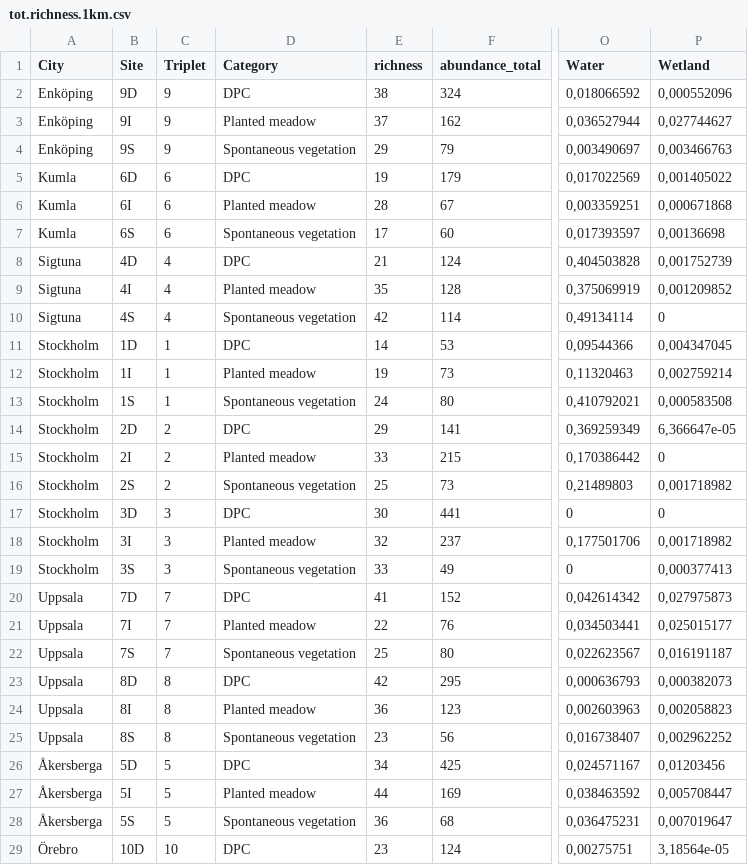
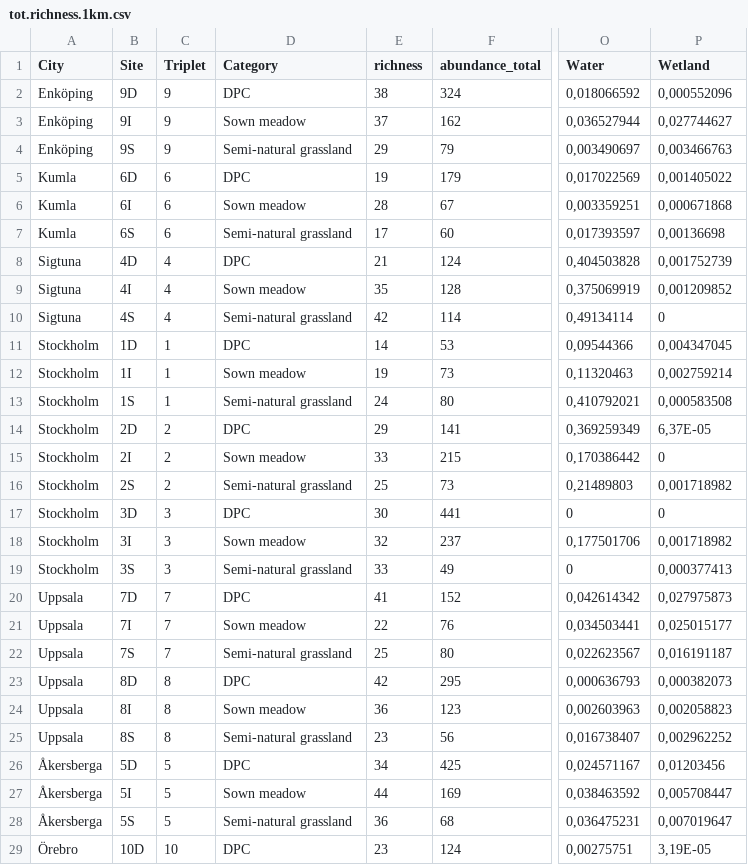
Before and after one commit to julianadf/PollInUrban, a CSV file: data/databases for modelling/tot.richness.1km.csv, drawn as a sheet; only a part is shown, gaps mark what is left out; the diff covers the shown part only; the diff names each change by its address in the sheet, - before the commit and + after, or states it on an @@ line.

```diff
--- a/data/databases for modelling/tot.richness.1km.csv
+++ b/data/databases for modelling/tot.richness.1km.csv
-D3 (Category): Planted meadow
+D3 (Category): Sown meadow
-D4 (Category): Spontaneous vegetation
+D4 (Category): Semi-natural grassland
-D6 (Category): Planted meadow
+D6 (Category): Sown meadow
-D7 (Category): Spontaneous vegetation
+D7 (Category): Semi-natural grassland
-D9 (Category): Planted meadow
+D9 (Category): Sown meadow
-D10 (Category): Spontaneous vegetation
+D10 (Category): Semi-natural grassland
-D12 (Category): Planted meadow
+D12 (Category): Sown meadow
-D13 (Category): Spontaneous vegetation
+D13 (Category): Semi-natural grassland
-P14 (Wetland): 6,366647e-05
+P14 (Wetland): 6,37E-05
-D15 (Category): Planted meadow
+D15 (Category): Sown meadow
-D16 (Category): Spontaneous vegetation
+D16 (Category): Semi-natural grassland
-D18 (Category): Planted meadow
+D18 (Category): Sown meadow
-D19 (Category): Spontaneous vegetation
+D19 (Category): Semi-natural grassland
-D21 (Category): Planted meadow
+D21 (Category): Sown meadow
-D22 (Category): Spontaneous vegetation
+D22 (Category): Semi-natural grassland
-D24 (Category): Planted meadow
+D24 (Category): Sown meadow
-D25 (Category): Spontaneous vegetation
+D25 (Category): Semi-natural grassland
-D27 (Category): Planted meadow
+D27 (Category): Sown meadow
-D28 (Category): Spontaneous vegetation
+D28 (Category): Semi-natural grassland
-P29 (Wetland): 3,18564e-05
+P29 (Wetland): 3,19E-05
```
Also changed, not shown: 6 edited cells elsewhere in this file, data/100m.csv, data/1km.csv, 27 other files.
